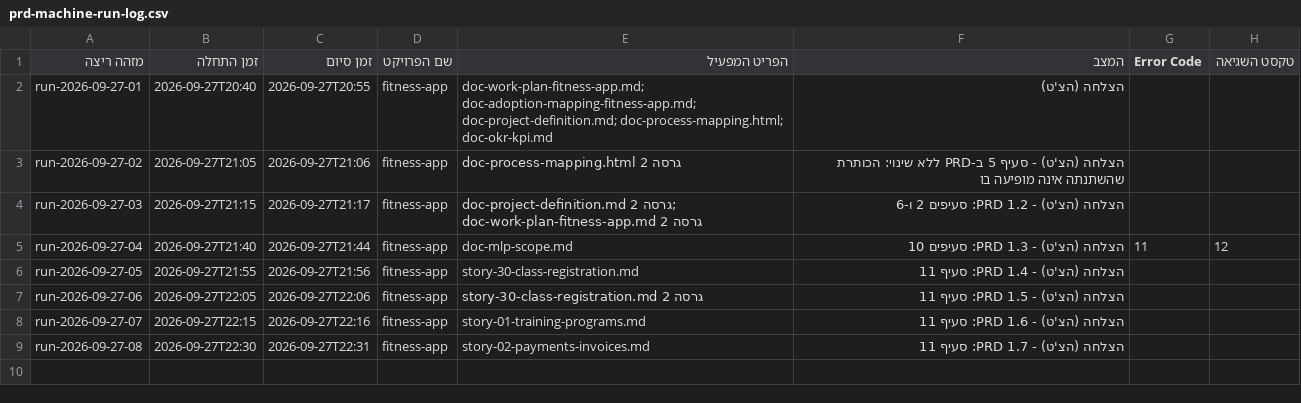
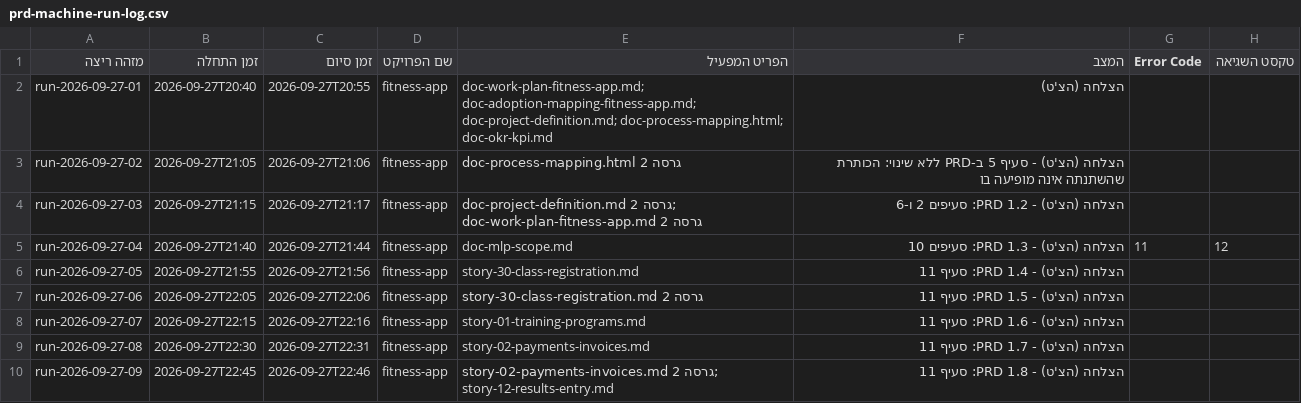
Before and after one commit to Sharpop30/fitness-app, a CSV file: automation-infra/prd-machine-run-log.csv, drawn as a sheet.

```diff
--- a/automation-infra/prd-machine-run-log.csv
+++ b/automation-infra/prd-machine-run-log.csv
@@ -9 +9,2 @@ run-2026-09-27-07,2026-09-27T22:15,2026-09-27T22:16,fitness-app,story-01-trainin
 run-2026-09-27-08,2026-09-27T22:30,2026-09-27T22:31,fitness-app,story-02-payments-invoices.md,הצלחה (הצ'ט) - PRD 1.7: סעיף 11,,
+run-2026-09-27-09,2026-09-27T22:45,2026-09-27T22:46,fitness-app,story-02-payments-invoices.md גרסה 2; story-12-results-entry.md,הצלחה (הצ'ט) - PRD 1.8: סעיף 11,,
```
Also changed, not shown: project-docs/doc-approvals-log.csv, 8 other files.
